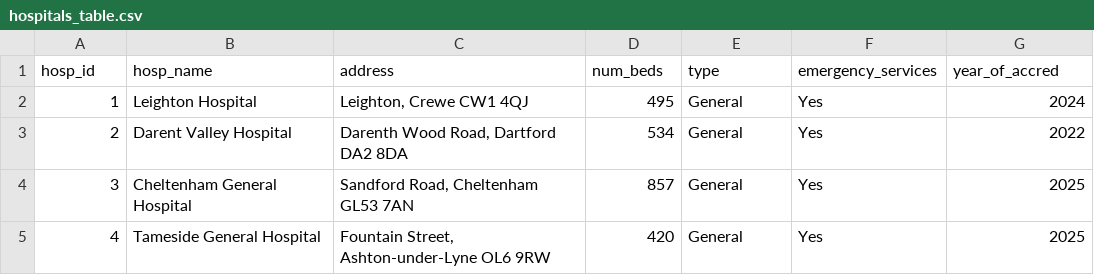
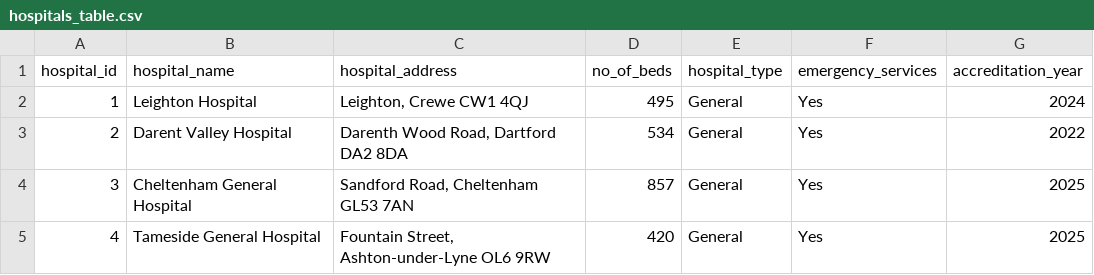
Before and after one commit to Raiet-Bekirov/HPDM172_assignment, a CSV file: data_generation/generated_data_csv/hospitals_table.csv, drawn as a sheet; only a part is shown; removed rows and columns are numbered as before the commit, all else as after; the diff names each change by its address in the sheet, - before the commit and + after, or states it on an @@ line.

Commit message:
Standardise column names between csv and text files

```diff
--- a/data_generation/generated_data_csv/hospitals_table.csv
+++ b/data_generation/generated_data_csv/hospitals_table.csv
-row 1: hosp_id | hosp_name | address | num_beds | type | emergency_services | year_of_accred
+row 1: hospital_id | hospital_name | hospital_address | no_of_beds | hospital_type | emergency_services | accreditation_year
```
Also changed, not shown: data_generation/generated_data_csv/appointments_table.csv, data_generation/generated_data_csv/diseases_table.csv, 6 other files.
